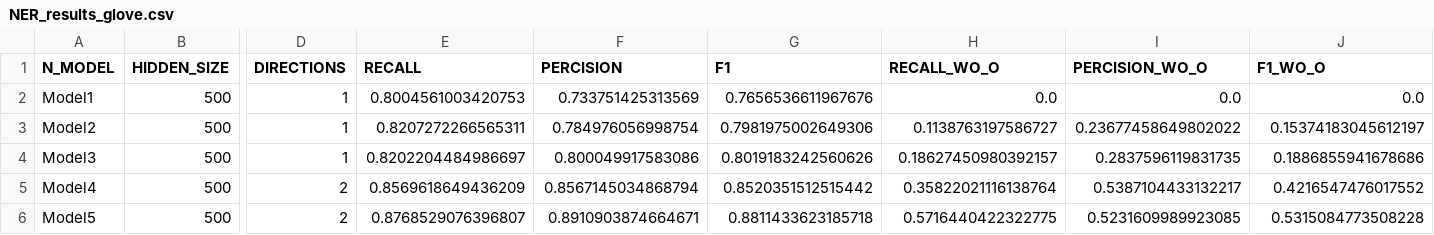
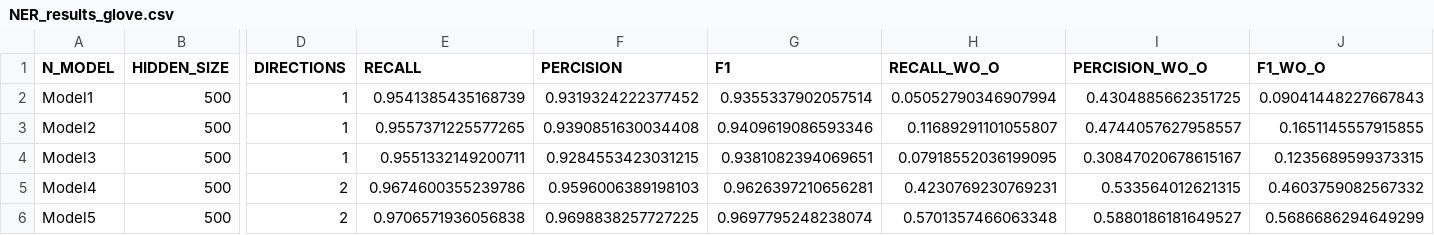
Before and after one commit to NLP-Reichman/assignment-3-omri-kai, a CSV file: NER_results_glove.csv, drawn as a sheet; only a part is shown, gaps mark what is left out; the diff covers the shown part only; the diff names each change by its address in the sheet, - before the commit and + after, or states it on an @@ line.

```diff
--- a/NER_results_glove.csv
+++ b/NER_results_glove.csv
-E2 (RECALL): 0.8004561003420753
+E2 (RECALL): 0.9541385435168739
-F2 (PERCISION): 0.733751425313569
+F2 (PERCISION): 0.9319324222377452
-G2 (F1): 0.7656536611967676
+G2 (F1): 0.9355337902057514
-H2 (RECALL_WO_O): 0.0
+H2 (RECALL_WO_O): 0.05052790346907994
-I2 (PERCISION_WO_O): 0.0
+I2 (PERCISION_WO_O): 0.4304885662351725
-J2 (F1_WO_O): 0.0
+J2 (F1_WO_O): 0.09041448227667843
-E3 (RECALL): 0.8207272266565311
+E3 (RECALL): 0.9557371225577265
-F3 (PERCISION): 0.784976056998754
+F3 (PERCISION): 0.9390851630034408
-G3 (F1): 0.7981975002649306
+G3 (F1): 0.9409619086593346
-H3 (RECALL_WO_O): 0.1138763197586727
+H3 (RECALL_WO_O): 0.11689291101055807
-I3 (PERCISION_WO_O): 0.23677458649802022
+I3 (PERCISION_WO_O): 0.4744057627958557
-J3 (F1_WO_O): 0.15374183045612197
+J3 (F1_WO_O): 0.1651145557915855
-E4 (RECALL): 0.8202204484986697
+E4 (RECALL): 0.9551332149200711
-F4 (PERCISION): 0.800049917583086
+F4 (PERCISION): 0.9284553423031215
-G4 (F1): 0.8019183242560626
+G4 (F1): 0.9381082394069651
-H4 (RECALL_WO_O): 0.18627450980392157
+H4 (RECALL_WO_O): 0.07918552036199095
-I4 (PERCISION_WO_O): 0.2837596119831735
+I4 (PERCISION_WO_O): 0.30847020678615167
-J4 (F1_WO_O): 0.1886855941678686
+J4 (F1_WO_O): 0.1235689599373315
-E5 (RECALL): 0.8569618649436209
+E5 (RECALL): 0.9674600355239786
-F5 (PERCISION): 0.8567145034868794
+F5 (PERCISION): 0.9596006389198103
-G5 (F1): 0.8520351512515442
+G5 (F1): 0.9626397210656281
-H5 (RECALL_WO_O): 0.35822021116138764
+H5 (RECALL_WO_O): 0.4230769230769231
-I5 (PERCISION_WO_O): 0.5387104433132217
+I5 (PERCISION_WO_O): 0.533564012621315
-J5 (F1_WO_O): 0.4216547476017552
+J5 (F1_WO_O): 0.4603759082567332
-E6 (RECALL): 0.8768529076396807
+E6 (RECALL): 0.9706571936056838
-F6 (PERCISION): 0.8910903874664671
+F6 (PERCISION): 0.9698838257727225
-G6 (F1): 0.8811433623185718
+G6 (F1): 0.9697795248238074
-H6 (RECALL_WO_O): 0.5716440422322775
+H6 (RECALL_WO_O): 0.5701357466063348
-I6 (PERCISION_WO_O): 0.5231609989923085
+I6 (PERCISION_WO_O): 0.5880186181649527
-J6 (F1_WO_O): 0.5315084773508228
+J6 (F1_WO_O): 0.5686686294649299
```
Also changed, not shown: 24 edited cells elsewhere in this file, NER_results.csv, 1 other file.
